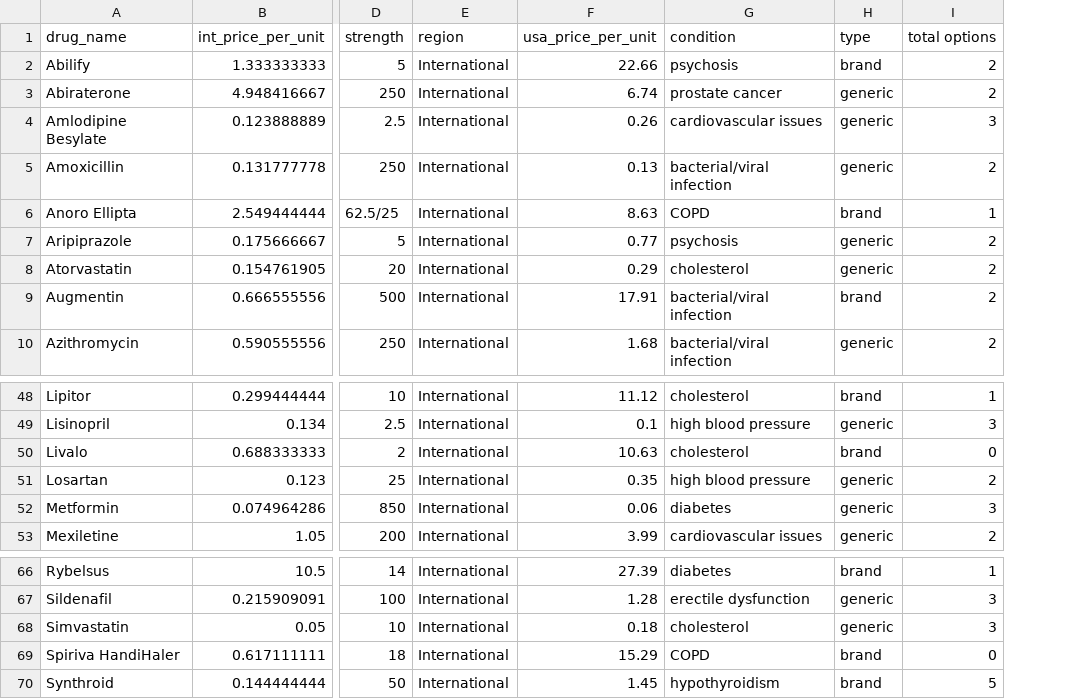
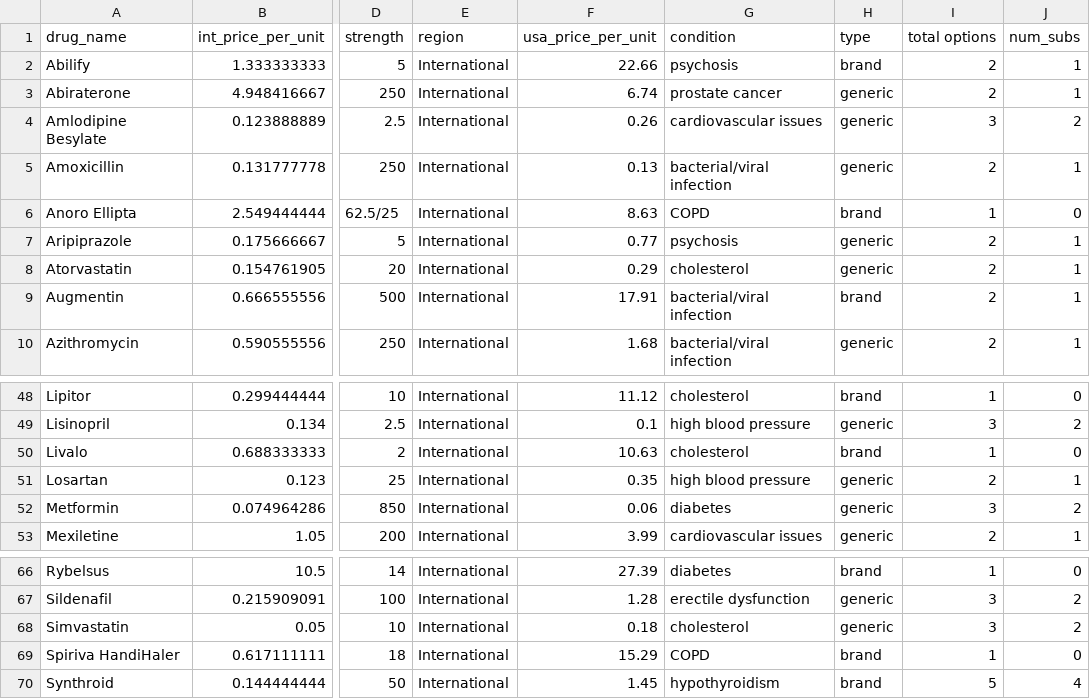
Before and after one commit to YishakAli/Phamaceutical-Drug-Trends, a CSV file: final_proj/international_prices.csv, drawn as a sheet; only a part is shown, gaps mark what is left out; the diff names each change by its address in the sheet, - before the commit and + after, or states it on an @@ line.

```diff
--- a/final_proj/international_prices.csv
+++ b/final_proj/international_prices.csv
+column J (num_subs), rows 2-10: 1 | 1 | 2 | 1 | 0 | 1 | 1 | 1 | 1; rows 48-53: 0 | 2 | 0 | 1 | 2 | 1; rows 66-70: 0 | 2 | 2 | 0 | 4
-I50 (total options): 0
+I50 (total options): 1
-I69 (total options): 0
+I69 (total options): 1
```
Also changed, not shown: 7 other files.
